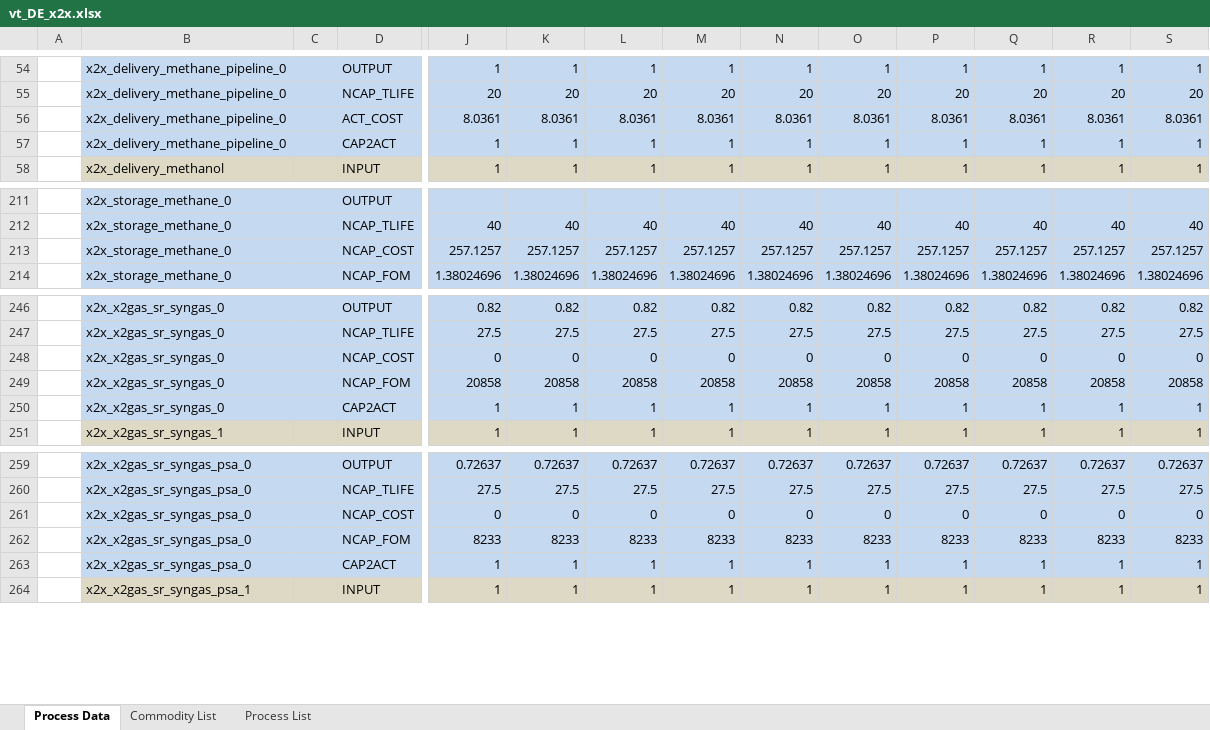
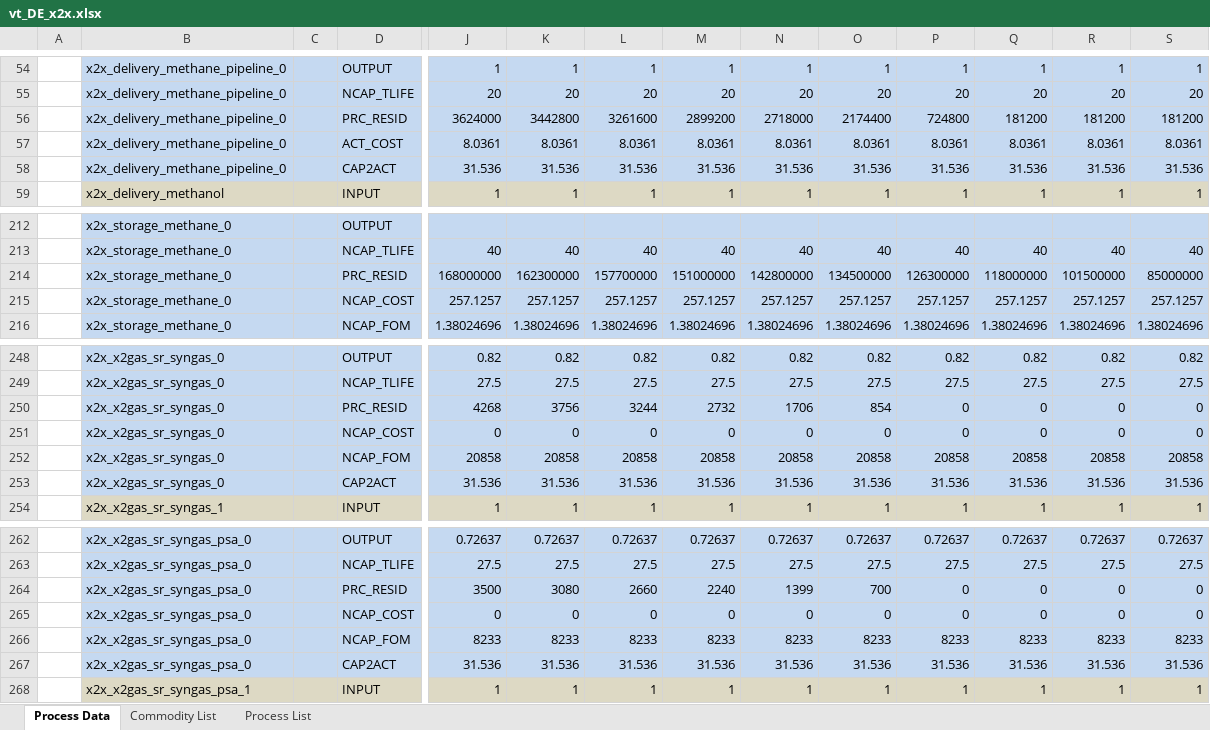
Before and after one commit to sedos-project/data_adapter_times, an Excel workbook: output_data/vt_DE_x2x.xlsx, sheet Process Data, drawn as a sheet; only a part is shown, gaps mark what is left out; values as stored, in another font and other column widths than the file's, no borders; removed rows and columns are numbered as before the commit, all else as after; rows hold the shown columns only; the diff covers the shown part only; the diff names each change by its address in the sheet, - before the commit and + after, or states it on an @@ line.

Commit message:
data update and bug fixes

```diff
--- a/output_data/vt_DE_x2x.xlsx (sheet Process Data)
+++ b/output_data/vt_DE_x2x.xlsx (sheet Process Data)
+row 56:  | x2x_delivery_methane_pipeline_0 |  | PRC_RESID | 3624000 | 3442800 | 3261600 | 2899200 | 2718000 | 2174400 | 724800 | 181200 | 181200 | 181200
-row 57:  | x2x_delivery_methane_pipeline_0 |  | CAP2ACT | 1 | 1 | 1 | 1 | 1 | 1 | 1 | 1 | 1 | 1
+row 58:  | x2x_delivery_methane_pipeline_0 |  | CAP2ACT | 31.536 | 31.536 | 31.536 | 31.536 | 31.536 | 31.536 | 31.536 | 31.536 | 31.536 | 31.536
+row 214:  | x2x_storage_methane_0 |  | PRC_RESID | 168000000 | 162300000 | 157700000 | 151000000 | 142800000 | 134500000 | 126300000 | 118000000 | 101500000 | 85000000
+row 250:  | x2x_x2gas_sr_syngas_0 |  | PRC_RESID | 4268 | 3756 | 3244 | 2732 | 1706 | 854 | 0 | 0 | 0 | 0
-row 250:  | x2x_x2gas_sr_syngas_0 |  | CAP2ACT | 1 | 1 | 1 | 1 | 1 | 1 | 1 | 1 | 1 | 1
+row 253:  | x2x_x2gas_sr_syngas_0 |  | CAP2ACT | 31.536 | 31.536 | 31.536 | 31.536 | 31.536 | 31.536 | 31.536 | 31.536 | 31.536 | 31.536
+row 264:  | x2x_x2gas_sr_syngas_psa_0 |  | PRC_RESID | 3500 | 3080 | 2660 | 2240 | 1399 | 700 | 0 | 0 | 0 | 0
-row 263:  | x2x_x2gas_sr_syngas_psa_0 |  | CAP2ACT | 1 | 1 | 1 | 1 | 1 | 1 | 1 | 1 | 1 | 1
+row 267:  | x2x_x2gas_sr_syngas_psa_0 |  | CAP2ACT | 31.536 | 31.536 | 31.536 | 31.536 | 31.536 | 31.536 | 31.536 | 31.536 | 31.536 | 31.536
```
Also changed, not shown: 7 edited cells elsewhere in this sheet, sheet Commodity List, sheet Process List, config_data/SysSettings.xlsx, 3 other files.
